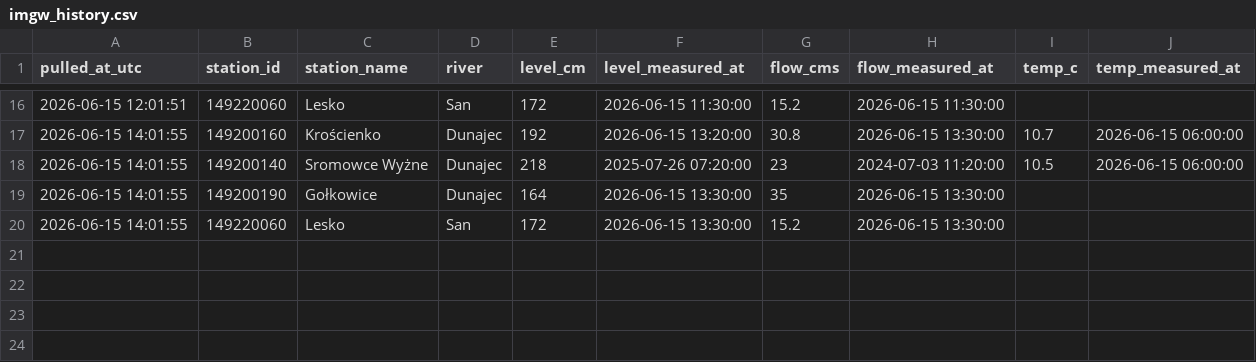
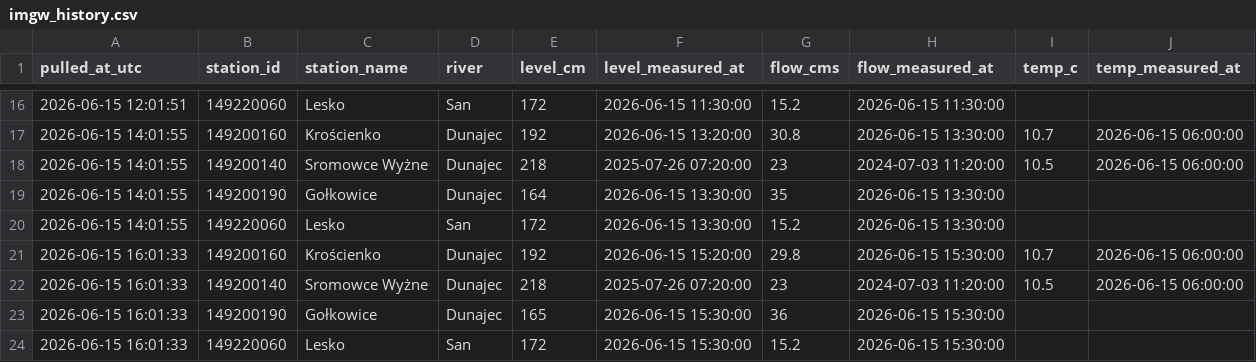
Before and after one commit to Alefer84/fishing_assistant, a CSV file: data/imgw_history.csv, drawn as a sheet; only a part is shown, gaps mark what is left out; the diff names each change by its address in the sheet, - before the commit and + after, or states it on an @@ line.

```diff
--- a/data/imgw_history.csv
+++ b/data/imgw_history.csv
+row 21: 2026-06-15 16:01:33 | 149200160 | Krościenko | Dunajec | 192 | 2026-06-15 15:20:00 | 29.8 | 2026-06-15 15:30:00 | 10.7 | 2026-06-15 06:00:00
+row 22: 2026-06-15 16:01:33 | 149200140 | Sromowce Wyżne | Dunajec | 218 | 2025-07-26 07:20:00 | 23 | 2024-07-03 11:20:00 | 10.5 | 2026-06-15 06:00:00
+row 23: 2026-06-15 16:01:33 | 149200190 | Gołkowice | Dunajec | 165 | 2026-06-15 15:30:00 | 36 | 2026-06-15 15:30:00
+row 24: 2026-06-15 16:01:33 | 149220060 | Lesko | San | 172 | 2026-06-15 15:30:00 | 15.2 | 2026-06-15 15:30:00
```
